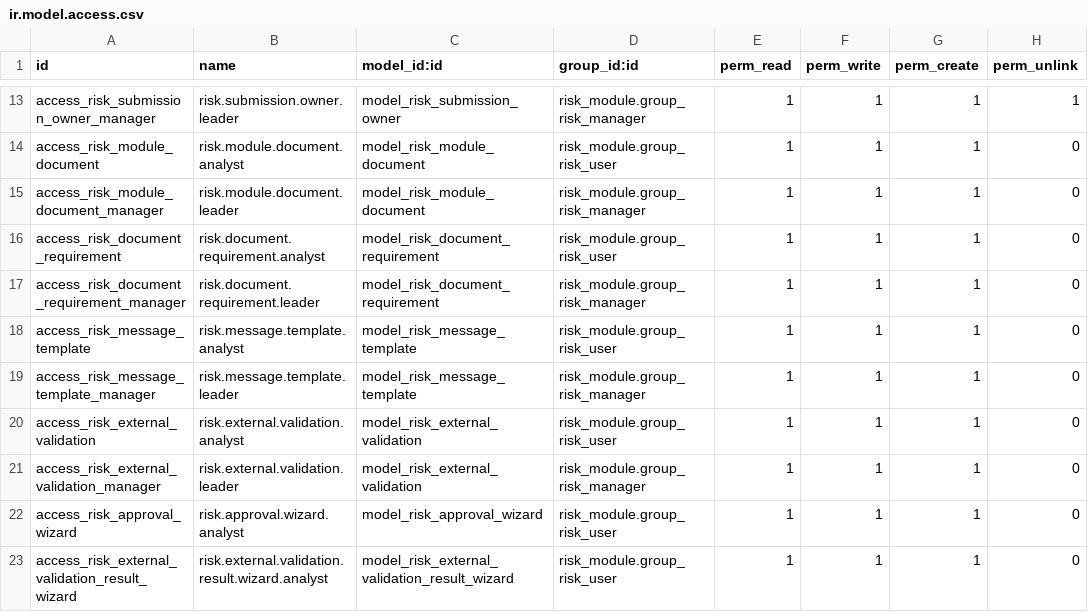
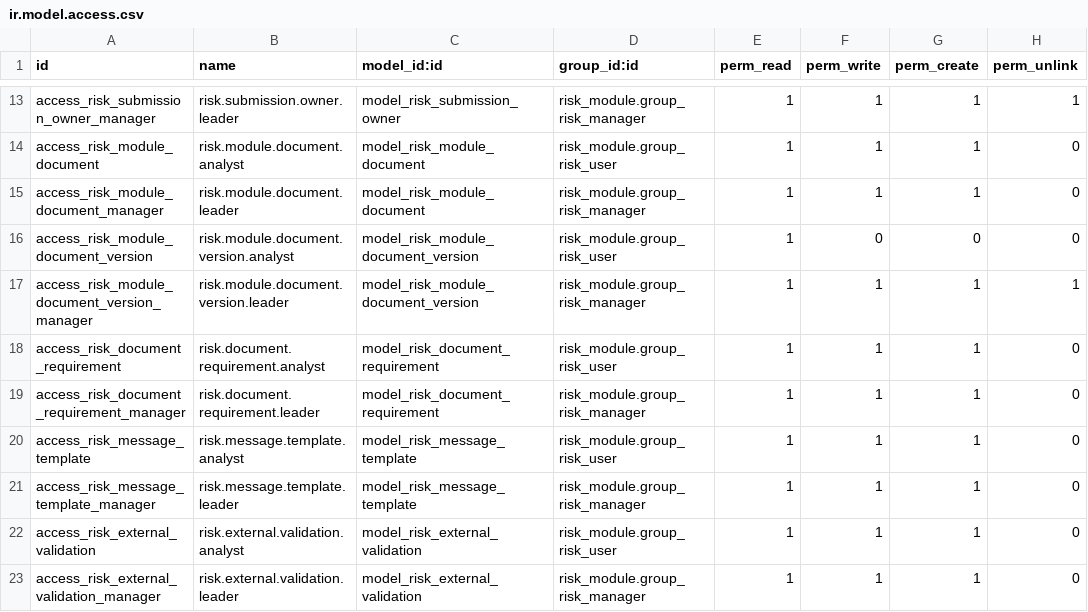
Before and after one commit to proyectoimpocoma/risk_module, a CSV file: security/ir.model.access.csv, drawn as a sheet; only a part is shown, gaps mark what is left out; the shorter side is filled out with more unchanged rows.

Commit message:
feat: integrate Odoo risk documents with SharePoint via Microsoft Graph API including automated synchronization cron, portal file streaming, and admin configuration settings.

```diff
--- a/security/ir.model.access.csv
+++ b/security/ir.model.access.csv
@@ -15,2 +15,4 @@ access_risk_module_document,risk.module.document.analyst,model_risk_module_docum
 access_risk_module_document_manager,risk.module.document.leader,model_risk_module_document,risk_module.group_risk_manager,1,1,1,0
+access_risk_module_document_version,risk.module.document.version.analyst,model_risk_module_document_version,risk_module.group_risk_user,1,0,0,0
+access_risk_module_document_version_manager,risk.module.document.version.leader,model_risk_module_document_version,risk_module.group_risk_manager,1,1,1,1
 access_risk_document_requirement,risk.document.requirement.analyst,model_risk_document_requirement,risk_module.group_risk_user,1,1,1,0
```
Also changed, not shown: 40 other files.
